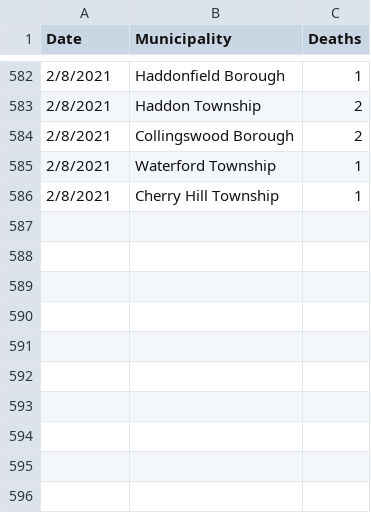
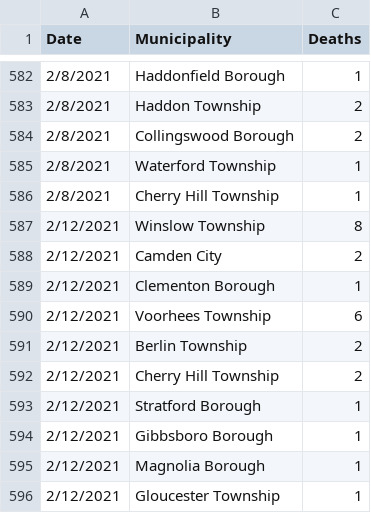
Before and after one commit to eloracm/camden-county-covid, a CSV file: new_deaths.csv, drawn as a sheet; only a part is shown, gaps mark what is left out.

```diff
--- a/new_deaths.csv
+++ b/new_deaths.csv
@@ -586 +586,11 @@ Date,Municipality,Deaths
 2/8/2021,Cherry Hill Township,1
+2/12/2021,Winslow Township,8
+2/12/2021,Camden City,2
+2/12/2021,Clementon Borough,1
+2/12/2021,Voorhees Township,6
+2/12/2021,Berlin Township,2
+2/12/2021,Cherry Hill Township,2
+2/12/2021,Stratford Borough,1
+2/12/2021,Gibbsboro Borough,1
+2/12/2021,Magnolia Borough,1
+2/12/2021,Gloucester Township,1
```
Also changed, not shown: new_cases.csv, total_confirmed.csv, 1 other file.
